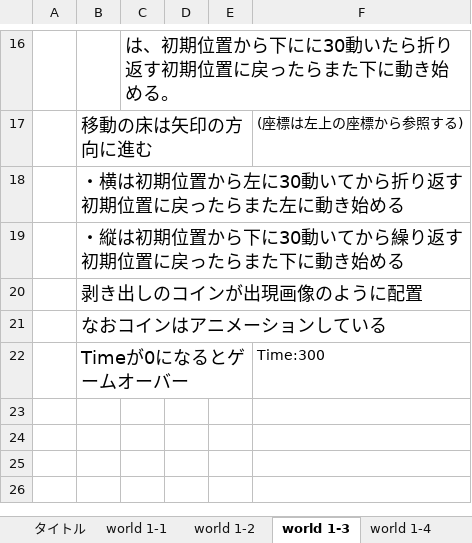
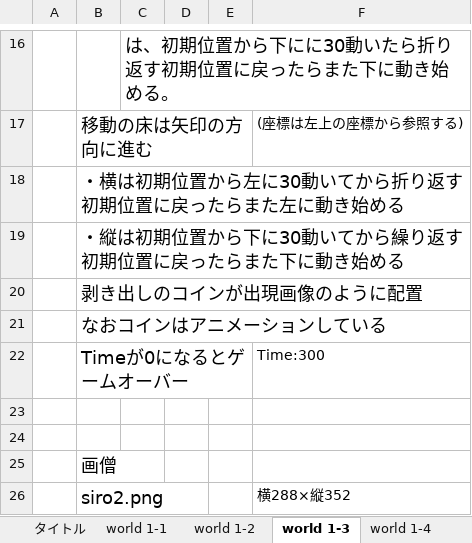
Before and after one commit to EisukeTaira/MarioBrothers, an Excel workbook: SBM/仕様書(奥田).xlsx, sheet world 1-3, drawn as a sheet; only a part is shown, gaps mark what is left out; values as stored, in another font and other column widths than the file's, no borders; charts and pictures not drawn; the diff names each change by its address in the sheet, - before the commit and + after, or states it on an @@ line.

Commit message:
城の画像の大きさを指定

```diff
--- a/SBM/仕様書(奥田).xlsx (sheet world 1-3)
+++ b/SBM/仕様書(奥田).xlsx (sheet world 1-3)
+row 23: (empty)
+row 24: (empty)
+row 25:  | 画僧
+row 26:  | siro2.png |  |  |  | 横288×縦352
```
Also changed, not shown: sheet world 1-1.
